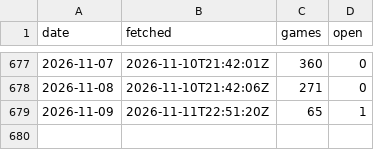
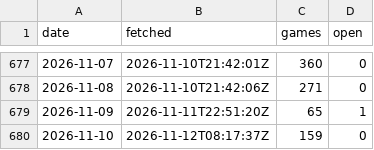
Before and after one commit to David9930/basketball-Quarter-System, a CSV file: data/days.csv, drawn as a sheet; only a part is shown, gaps mark what is left out.

```diff
--- a/data/days.csv
+++ b/data/days.csv
@@ -679 +679,2 @@
 2026-11-09,2026-11-11T22:51:20Z,65,1
+2026-11-10,2026-11-12T08:17:37Z,159,0
```
Also changed, not shown: data/exceptions.csv, data/leagues.csv, 8 other files.
